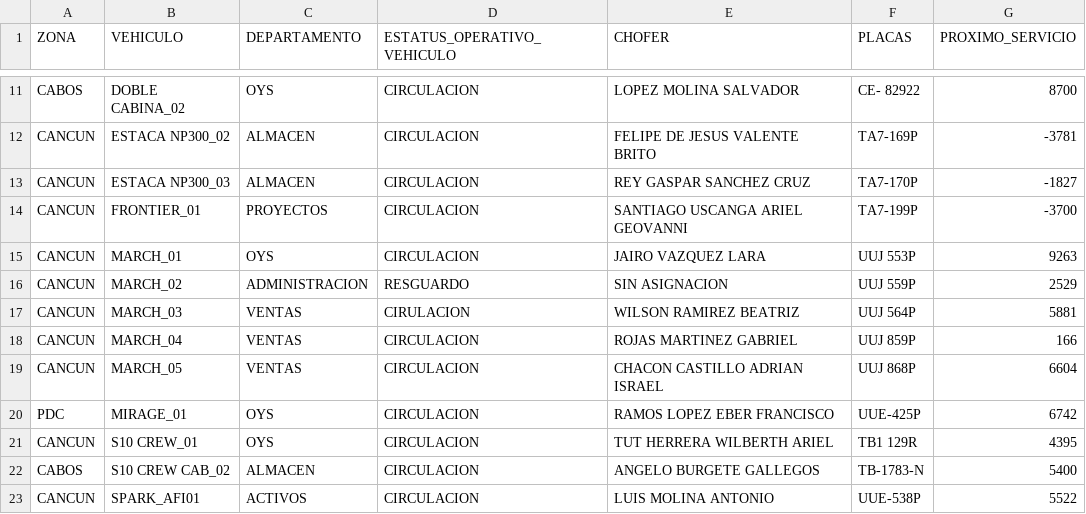
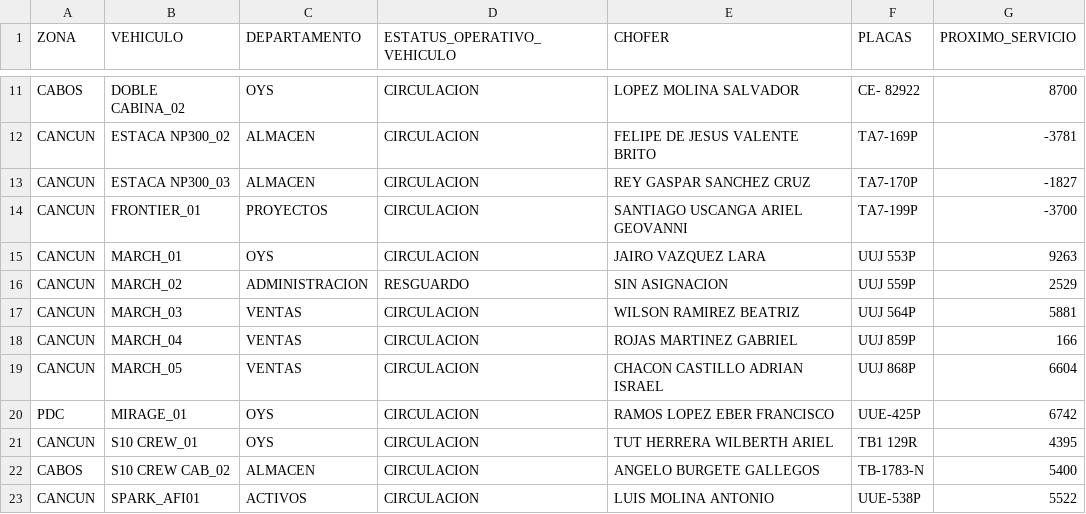
Before and after one commit to CALIDAD135/tablero-vehicular, a CSV file: datos.csv, drawn as a sheet; only a part is shown, gaps mark what is left out.

Commit message:
Update datos.csv

```diff
--- a/datos.csv
+++ b/datos.csv
@@ -16,3 +16,3 @@ CANCUN,MARCH_01,OYS,CIRCULACION,JAIRO VAZQUEZ LARA,UUJ 553P,9263
 CANCUN,MARCH_02,ADMINISTRACION,RESGUARDO,SIN ASIGNACION,UUJ 559P,2529
-CANCUN,MARCH_03,VENTAS,CIRULACION,WILSON RAMIREZ BEATRIZ,UUJ 564P,5881
+CANCUN,MARCH_03,VENTAS,CIRCULACION,WILSON RAMIREZ BEATRIZ,UUJ 564P,5881
 CANCUN,MARCH_04,VENTAS,CIRCULACION,ROJAS MARTINEZ GABRIEL,UUJ 859P,166
```
